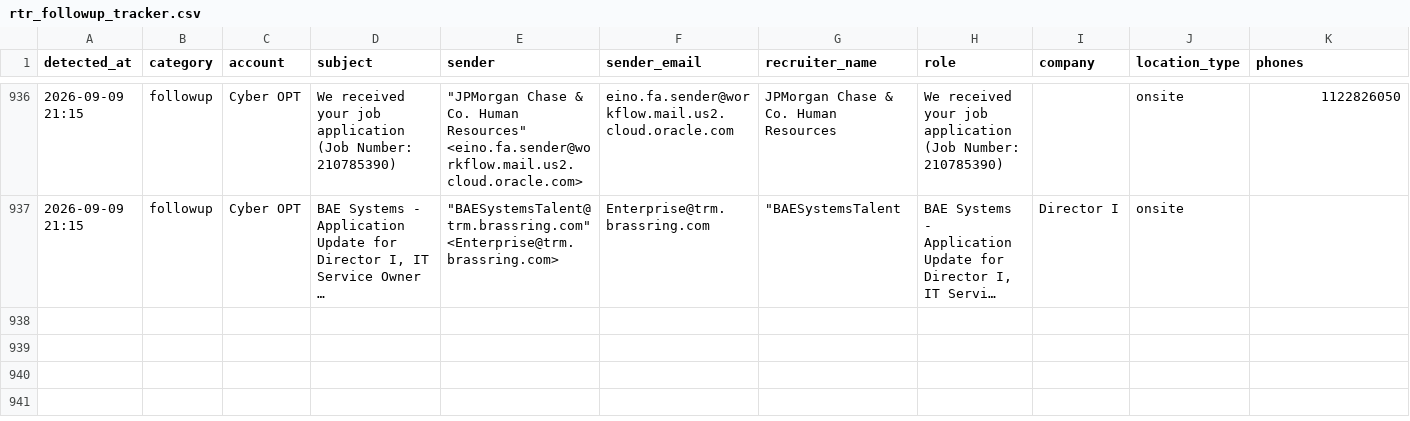
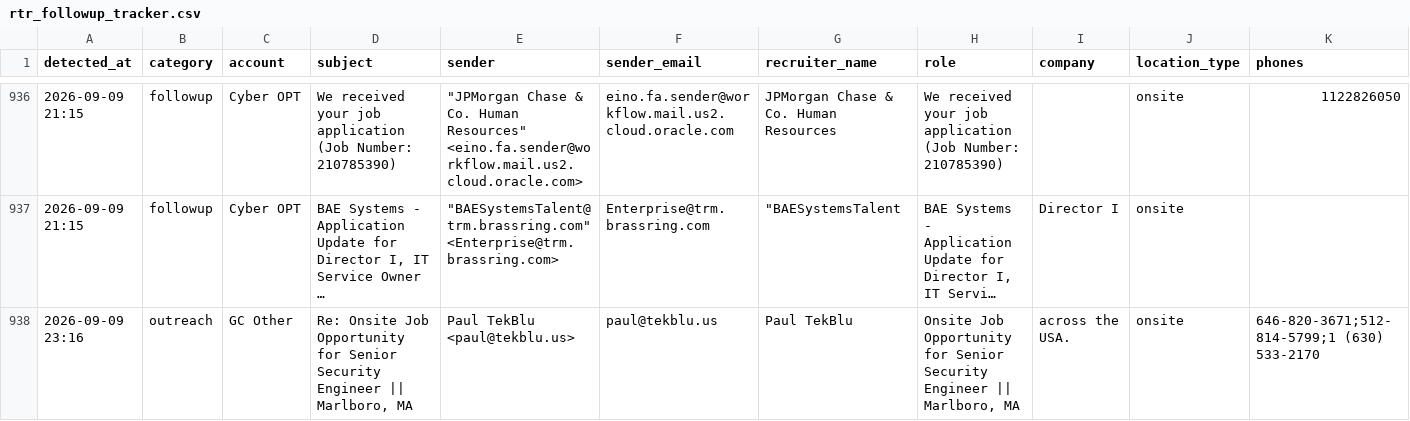
Before and after one commit to eshwarjay0-delS/gmail-watcher, a CSV file: data/rtr_followup_tracker.csv, drawn as a sheet; only a part is shown, gaps mark what is left out; long unchanged cells end in …; rows hold the shown columns only; the diff names each change by its address in the sheet, - before the commit and + after, or states it on an @@ line.

```diff
--- a/data/rtr_followup_tracker.csv
+++ b/data/rtr_followup_tracker.csv
+row 938: 2026-09-09 23:16 | outreach | GC Other | Re: Onsite Job Opportunity for Senior Security Engineer || Marlboro, MA | Paul TekBlu <paul@tekblu.us> | paul@tekblu.us | Paul TekBlu | Onsite Job Opportunity for Senior Security Engineer || Marlboro, MA | across the USA. | onsite | 646-820-3671;512-814-5799;1 (630) 533-2170
```
Also changed, not shown: 3 other files.
